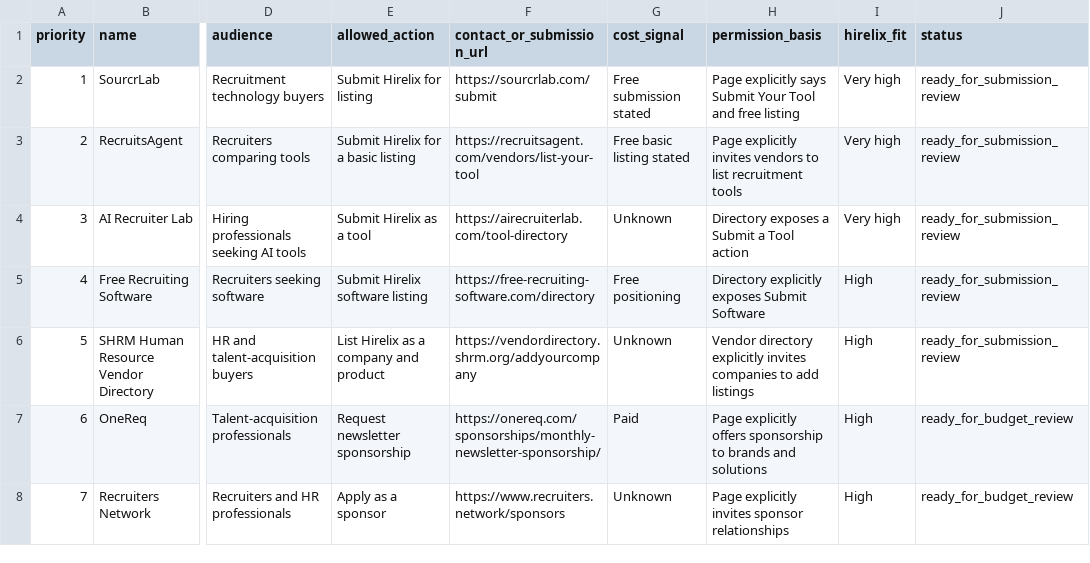
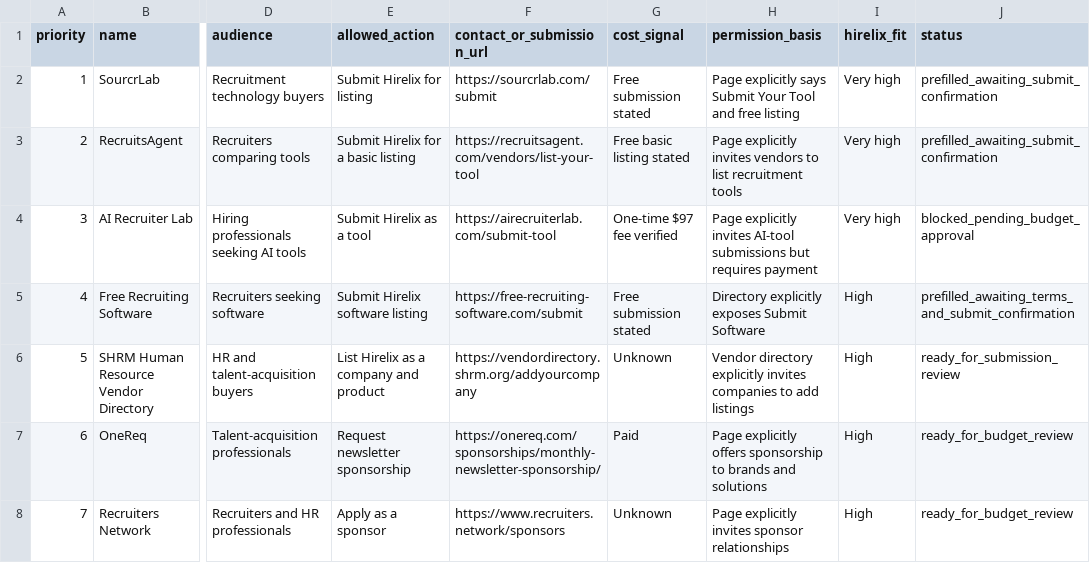
Before and after one commit to JiangZhihao123/hirelix, a CSV file: docs/growth/permission-based-promotion-channels-2026-08-10.csv, drawn as a sheet; only a part is shown, gaps mark what is left out; the diff names each change by its address in the sheet, - before the commit and + after, or states it on an @@ line.

```diff
--- a/docs/growth/permission-based-promotion-channels-2026-08-10.csv
+++ b/docs/growth/permission-based-promotion-channels-2026-08-10.csv
-J2:J3 (status): ready_for_submission_review
+J2:J3 (status): prefilled_awaiting_submit_confirmation
-F4 (contact_or_submission_url): https://airecruiterlab.com/tool-directory
+F4 (contact_or_submission_url): https://airecruiterlab.com/submit-tool
-G4 (cost_signal): Unknown
+G4 (cost_signal): One-time $97 fee verified
-H4 (permission_basis): Directory exposes a Submit a Tool action
+H4 (permission_basis): Page explicitly invites AI-tool submissions but requires payment
-J4 (status): ready_for_submission_review
+J4 (status): blocked_pending_budget_approval
-F5 (contact_or_submission_url): https://free-recruiting-software.com/directory
+F5 (contact_or_submission_url): https://free-recruiting-software.com/submit
-G5 (cost_signal): Free positioning
+G5 (cost_signal): Free submission stated
-J5 (status): ready_for_submission_review
+J5 (status): prefilled_awaiting_terms_and_submit_confirmation
```
Also changed, not shown: 1 other file.
